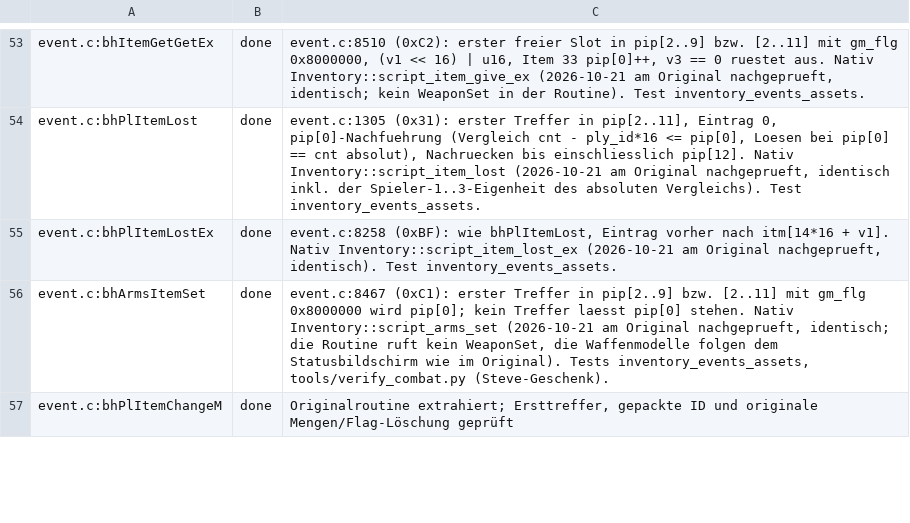
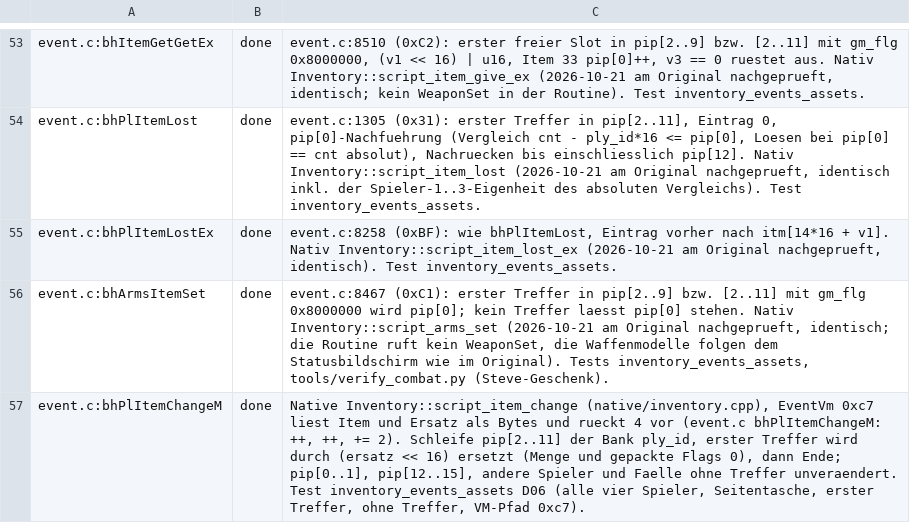
Before and after one commit to Patt92/recvx-native, a TSV file: docs/port_ledger.tsv, drawn as a sheet; only a part is shown, gaps mark what is left out; the diff covers the shown part only.

```diff
--- a/docs/port_ledger.tsv
+++ b/docs/port_ledger.tsv
@@ -56,2 +56,2 @@ event.c:bhPlItemLostEx	done	event.c:8258 (0xBF): wie bhPlItemLost, Eintrag vorhe
 event.c:bhArmsItemSet	done	event.c:8467 (0xC1): erster Treffer in pip[2..9] bzw. [2..11] mit gm_flg 0x8000000 wird pip[0]; kein Treffer laesst pip[0] stehen. Nativ Inventory::script_arms_set (2026-10-21 am Original nachgeprueft, identisch; die Routine ruft kein WeaponSet, die Waffenmodelle folgen dem Statusbildschirm wie im Original). Tests inventory_events_assets, tools/verify_combat.py (Steve-Geschenk).
-event.c:bhPlItemChangeM	done	Originalroutine extrahiert; Ersttreffer, gepackte ID und originale Mengen/Flag-Löschung geprüft
+event.c:bhPlItemChangeM	done	Native Inventory::script_item_change (native/inventory.cpp), EventVm 0xc7 liest Item und Ersatz als Bytes und rueckt 4 vor (event.c bhPlItemChangeM: ++, ++, += 2). Schleife pip[2..11] der Bank ply_id, erster Treffer wird durch (ersatz << 16) ersetzt (Menge und gepackte Flags 0), dann Ende; pip[0..1], pip[12..15], andere Spieler und Faelle ohne Treffer unveraendert. Test inventory_events_assets D06 (alle vier Spieler, Seitentasche, erster Treffer, ohne Treffer, VM-Pfad 0xc7).
```
Also changed, not shown: 4 edited cells elsewhere in this file, 22 other files.
